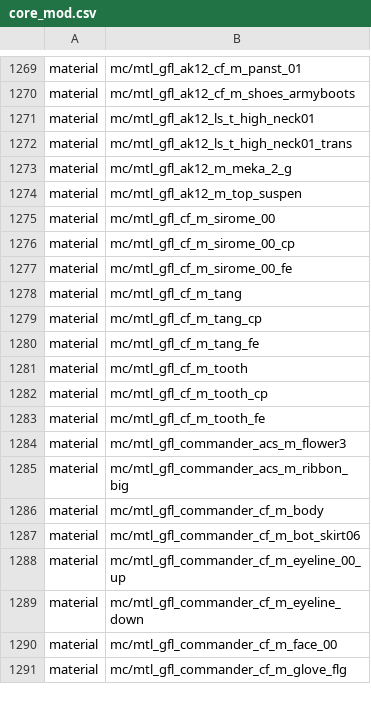
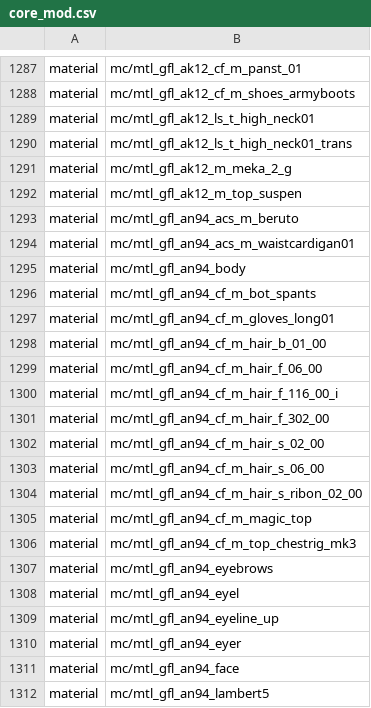
Before and after one commit to Loyalists/gflt7, a CSV file: mods/gfl/zone_source/all/assetlist/core_mod.csv, drawn as a sheet; only a part is shown, gaps mark what is left out; the shorter side is filled out with more unchanged rows; the diff covers the shown part only.

```diff
--- a/mods/gfl/zone_source/all/assetlist/core_mod.csv
+++ b/mods/gfl/zone_source/all/assetlist/core_mod.csv
@@ -1274 +1292,21 @@ material,mc/mtl_gfl_ak12_m_meka_2_g
 material,mc/mtl_gfl_ak12_m_top_suspen
+material,mc/mtl_gfl_an94_acs_m_beruto
+material,mc/mtl_gfl_an94_acs_m_waistcardigan01
+material,mc/mtl_gfl_an94_body
+material,mc/mtl_gfl_an94_cf_m_bot_spants
+material,mc/mtl_gfl_an94_cf_m_gloves_long01
+material,mc/mtl_gfl_an94_cf_m_hair_b_01_00
+material,mc/mtl_gfl_an94_cf_m_hair_f_06_00
+material,mc/mtl_gfl_an94_cf_m_hair_f_116_00_i
+material,mc/mtl_gfl_an94_cf_m_hair_f_302_00
+material,mc/mtl_gfl_an94_cf_m_hair_s_02_00
+material,mc/mtl_gfl_an94_cf_m_hair_s_06_00
+material,mc/mtl_gfl_an94_cf_m_hair_s_ribon_02_00
+material,mc/mtl_gfl_an94_cf_m_magic_top
+material,mc/mtl_gfl_an94_cf_m_top_chestrig_mk3
+material,mc/mtl_gfl_an94_eyebrows
+material,mc/mtl_gfl_an94_eyel
+material,mc/mtl_gfl_an94_eyeline_up
+material,mc/mtl_gfl_an94_eyer
+material,mc/mtl_gfl_an94_face
+material,mc/mtl_gfl_an94_lambert5
```
Also changed, not shown: 54 added rows elsewhere in this file, mods/gfl/gamedata/gfl/nametable.csv, mods/gfl/zone_source/all/assetinfo/core_mod_poolinfo.csv, 35 other files.
